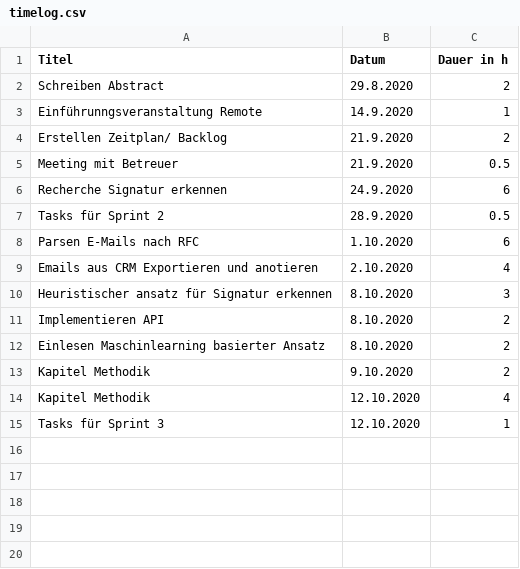
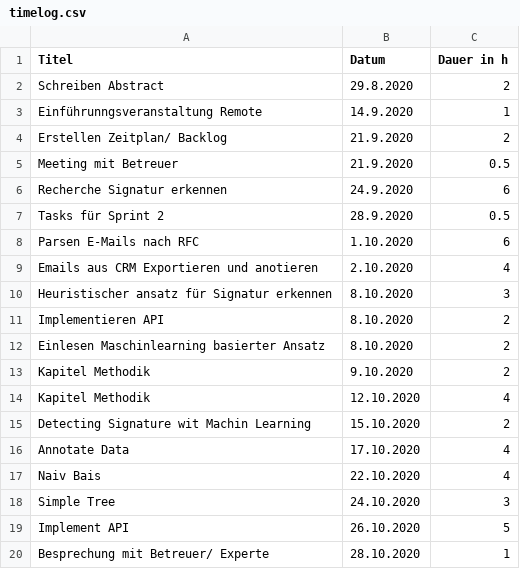
Before and after one commit to supertoub/bachelorarbeit, a CSV file: timelog.csv, drawn as a sheet.

Commit message:
update timelog

```diff
--- a/timelog.csv
+++ b/timelog.csv
@@ -14,2 +14,7 @@ Kapitel Methodik, 9.10.2020, 2
 Kapitel Methodik, 12.10.2020, 4
-Tasks für Sprint 3, 12.10.2020, 1
+Detecting Signature wit Machin Learning, 15.10.2020, 2
+Annotate Data, 17.10.2020, 4
+Naiv Bais, 22.10.2020, 4
+Simple Tree, 24.10.2020, 3
+Implement API, 26.10.2020, 5
+Besprechung mit Betreuer/ Experte, 28.10.2020, 1
```
Also changed, not shown: 1 other file.
